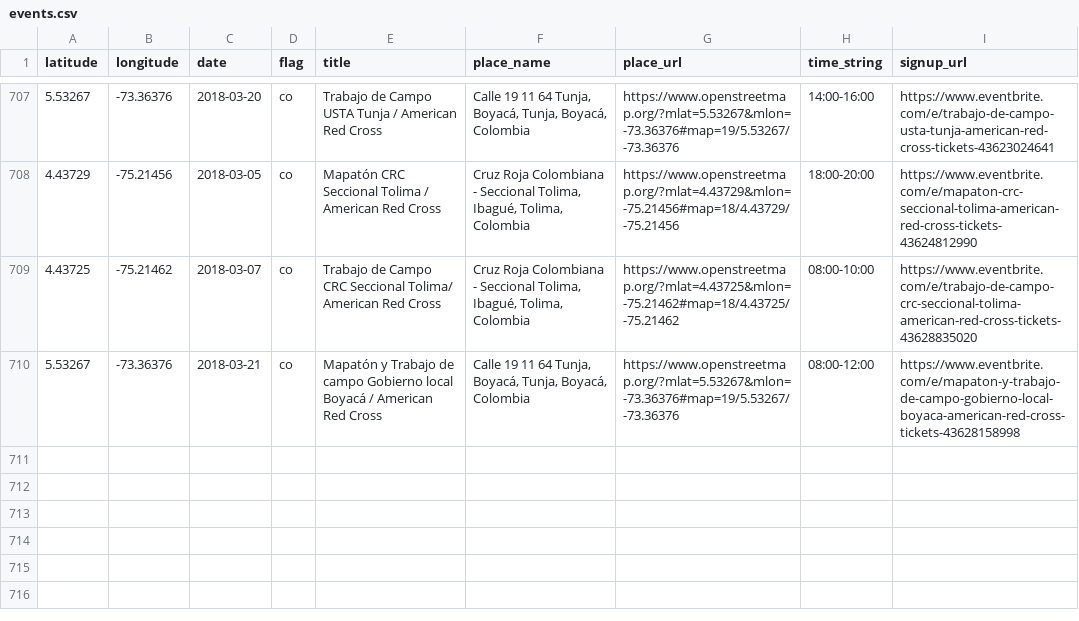
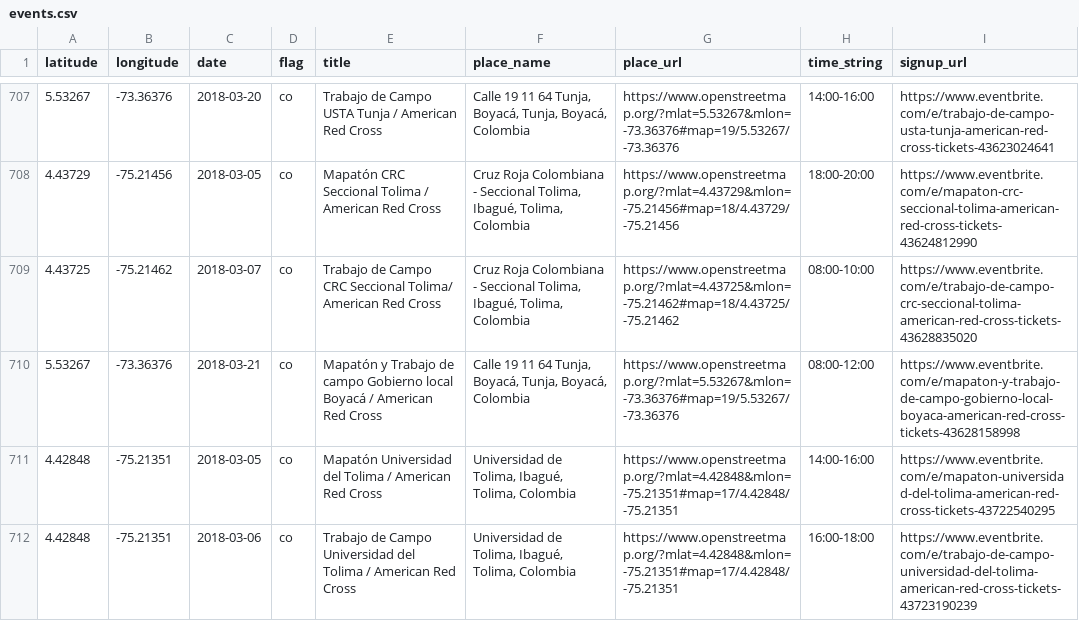
Before and after one commit to MissingMaps/events, a CSV file: events.csv, drawn as a sheet; only a part is shown, gaps mark what is left out; the diff names each change by its address in the sheet, - before the commit and + after, or states it on an @@ line.

Commit message:
Update events.csv (#222)

```diff
--- a/events.csv
+++ b/events.csv
+row 711: 4.42848 | -75.21351 | 2018-03-05 | co | Mapatón Universidad del Tolima / American Red Cross | Universidad de Tolima, Ibagué, Tolima, Colombia | https://www.openstreetmap.org/?mlat=4.42848&mlon=-75.21351#map=17/4.42848/-75.21351 | 14:00-16:00 | https://www.eventbrite.com/e/mapaton-universidad-del-tolima-american-red-cross-tickets-43722540295
+row 712: 4.42848 | -75.21351 | 2018-03-06 | co | Trabajo de Campo Universidad del Tolima / American Red Cross | Universidad de Tolima, Ibagué, Tolima, Colombia | https://www.openstreetmap.org/?mlat=4.42848&mlon=-75.21351#map=17/4.42848/-75.21351 | 16:00-18:00 | https://www.eventbrite.com/e/trabajo-de-campo-universidad-del-tolima-american-red-cross-tickets-43723190239
```
